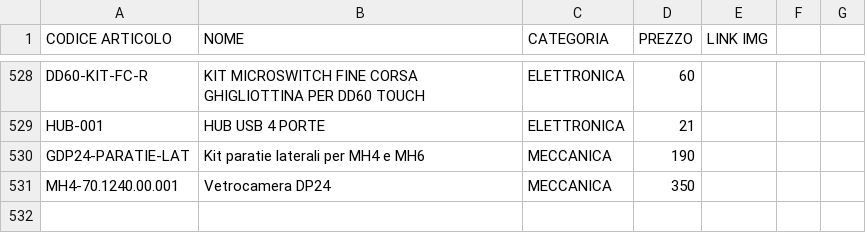
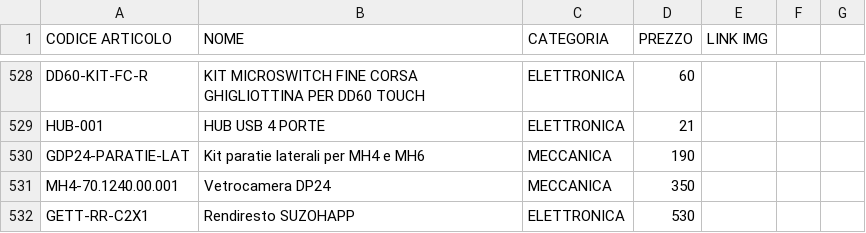
Before and after one commit to MicorhardAss/mhricambi, a CSV file: listaprodotti.csv, drawn as a sheet; only a part is shown, gaps mark what is left out; the diff names each change by its address in the sheet, - before the commit and + after, or states it on an @@ line.

Commit message:
Update listaprodotti.csv

```diff
--- a/listaprodotti.csv
+++ b/listaprodotti.csv
+row 532: GETT-RR-C2X1 | Rendiresto SUZOHAPP | ELETTRONICA | 530
```
